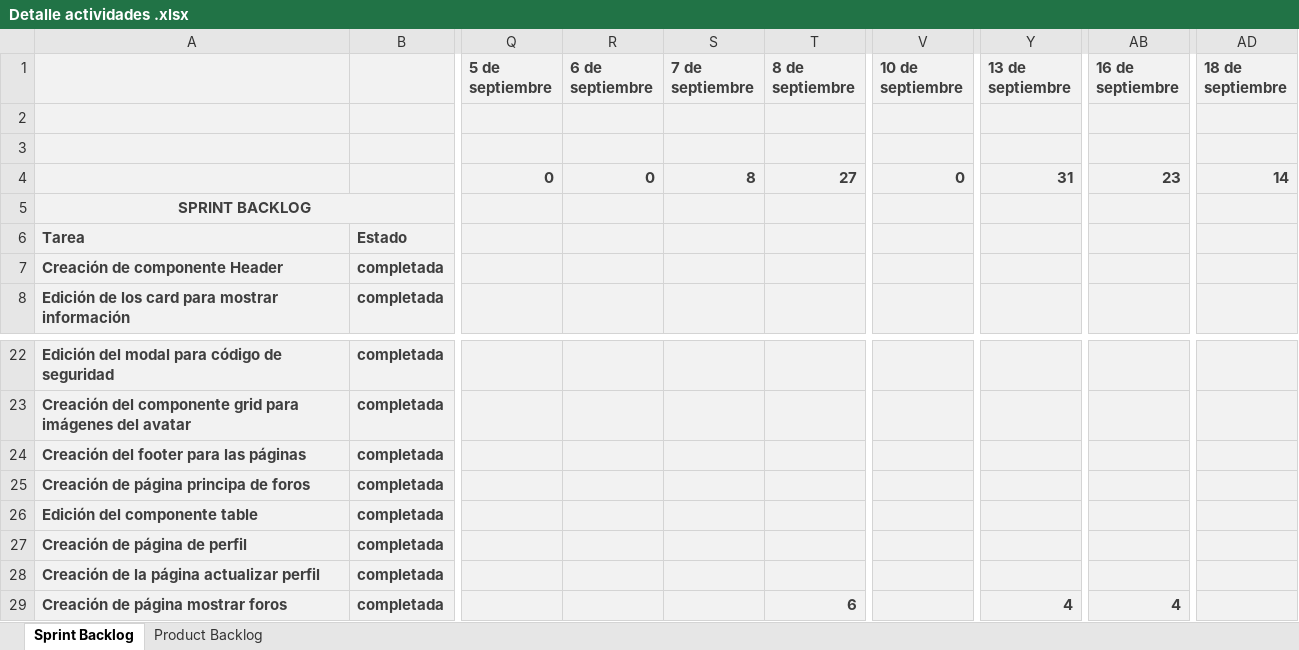
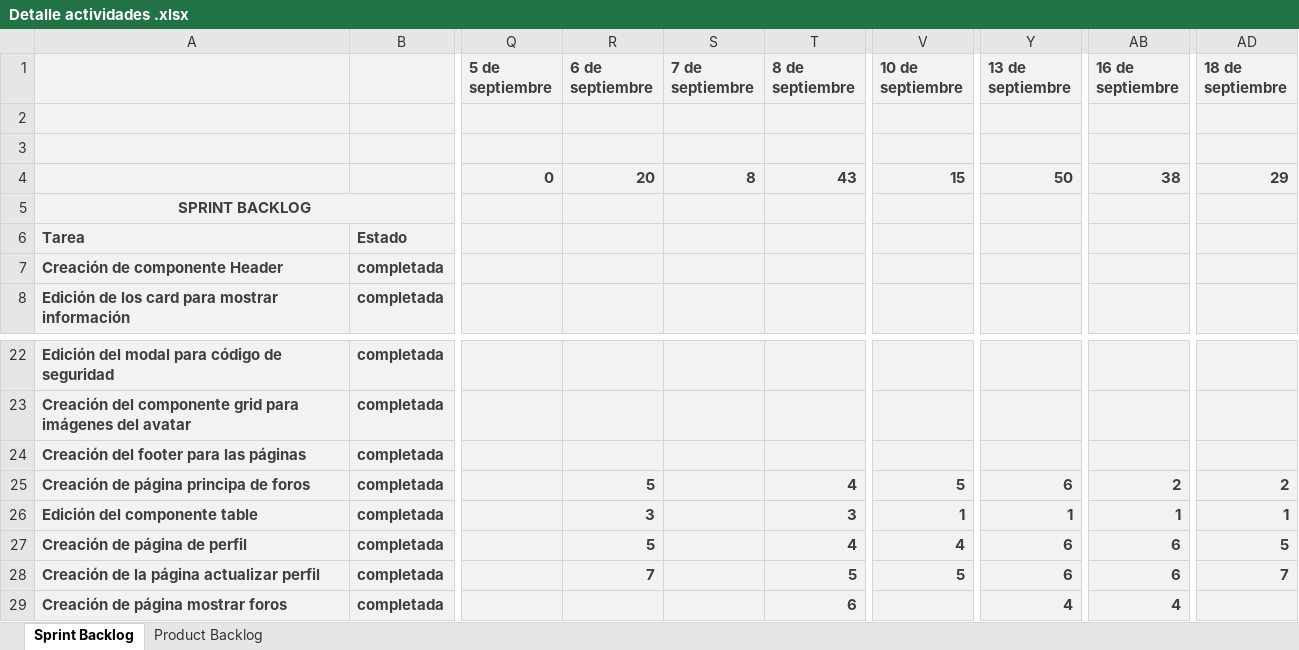
Before and after one commit to DDI-2020A/proyecto-semestre-asientos-iglesia-grupo-3, an Excel workbook: Documentacion/Detalle actividades .xlsx, sheet Sprint Backlog, drawn as a sheet; only a part is shown, gaps mark what is left out; values as stored, in another font and other column widths than the file's, no borders; the diff names each change by its address in the sheet, - before the commit and + after, or states it on an @@ line.

```diff
--- a/Documentacion/Detalle actividades .xlsx (sheet Sprint Backlog)
+++ b/Documentacion/Detalle actividades .xlsx (sheet Sprint Backlog)
-R4 (6 de septiembre): 0
+R4 (6 de septiembre): 20
-T4 (8 de septiembre): 27
+T4 (8 de septiembre): 43
-V4 (10 de septiembre): 0
+V4 (10 de septiembre): 15
-Y4 (13 de septiembre): 31
+Y4 (13 de septiembre): 50
-AB4 (16 de septiembre): 23
+AB4 (16 de septiembre): 38
-AD4 (18 de septiembre): 14
+AD4 (18 de septiembre): 29
-R25 (6 de septiembre): (empty)
+R25 (6 de septiembre): 5
-T25 (8 de septiembre): (empty)
+T25 (8 de septiembre): 4
-V25 (10 de septiembre): (empty)
+V25 (10 de septiembre): 5
-Y25 (13 de septiembre): (empty)
+Y25 (13 de septiembre): 6
-AB25 (16 de septiembre): (empty)
+AB25 (16 de septiembre): 2
-AD25 (18 de septiembre): (empty)
+AD25 (18 de septiembre): 2
-R26 (6 de septiembre): (empty)
+R26 (6 de septiembre): 3
-T26 (8 de septiembre): (empty)
+T26 (8 de septiembre): 3
-V26 (10 de septiembre): (empty)
+V26 (10 de septiembre): 1
-Y26 (13 de septiembre): (empty)
+Y26 (13 de septiembre): 1
-AB26 (16 de septiembre): (empty)
+AB26 (16 de septiembre): 1
-AD26 (18 de septiembre): (empty)
+AD26 (18 de septiembre): 1
-R27 (6 de septiembre): (empty)
+R27 (6 de septiembre): 5
-T27 (8 de septiembre): (empty)
+T27 (8 de septiembre): 4
-V27 (10 de septiembre): (empty)
+V27 (10 de septiembre): 4
-Y27:Y28 (13 de septiembre): (empty)
+Y27:Y28 (13 de septiembre): 6
-AB27:AB28 (16 de septiembre): (empty)
+AB27:AB28 (16 de septiembre): 6
-AD27 (18 de septiembre): (empty)
+AD27 (18 de septiembre): 5
-R28 (6 de septiembre): (empty)
+R28 (6 de septiembre): 7
-T28 (8 de septiembre): (empty)
+T28 (8 de septiembre): 5
-V28 (10 de septiembre): (empty)
+V28 (10 de septiembre): 5
-AD28 (18 de septiembre): (empty)
+AD28 (18 de septiembre): 7
```
Also changed, not shown: 1 other file.
